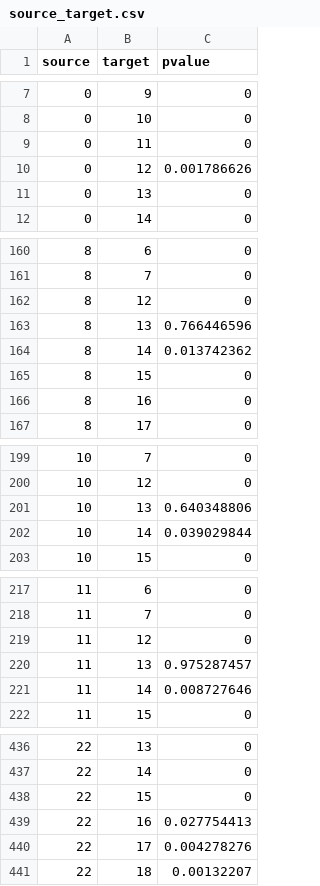
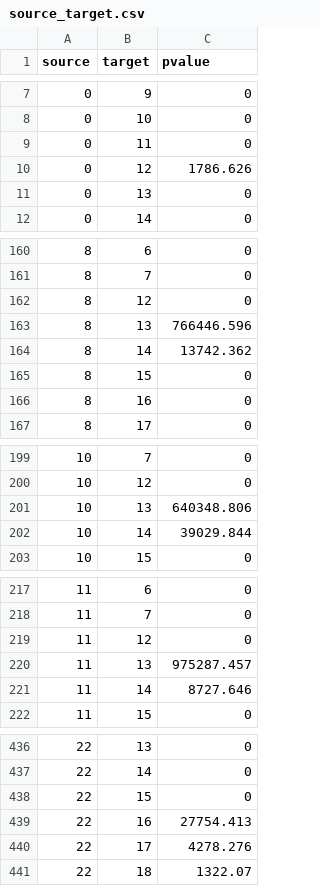
Before and after one commit to leah041/msc_project_data, a CSV file: source_target.csv, drawn as a sheet; only a part is shown, gaps mark what is left out; the diff covers the shown part only.

```diff
--- a/source_target.csv
+++ b/source_target.csv
@@ -9,3 +9,3 @@
 0,11,0
-0,12,0.001786626
+0,12,1786.626
 0,13,0
@@ -162,4 +162,4 @@
 8,12,0
-8,13,0.766446596
-8,14,0.013742362
+8,13,766446.596
+8,14,13742.362
 8,15,0
@@ -200,4 +200,4 @@
 10,12,0
-10,13,0.640348806
-10,14,0.039029844
+10,13,640348.806
+10,14,39029.844
 10,15,0
@@ -219,4 +219,4 @@
 11,12,0
-11,13,0.975287457
-11,14,0.008727646
+11,13,975287.457
+11,14,8727.646
 11,15,0
@@ -438,4 +438,4 @@
 22,15,0
-22,16,0.027754413
-22,17,0.004278276
-22,18,0.00132207
+22,16,27754.413
+22,17,4278.276
+22,18,1322.07
```
Also changed, not shown: 23 edited cells elsewhere in this file.
